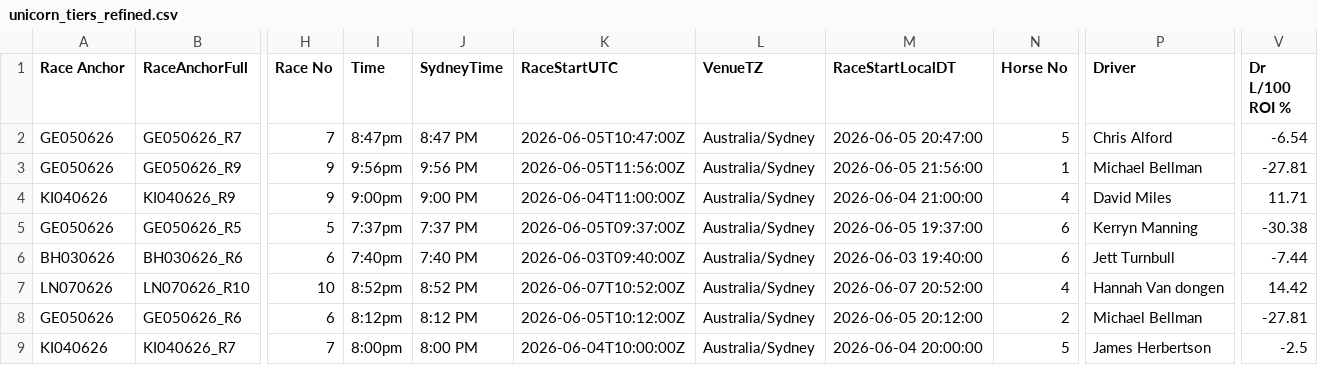
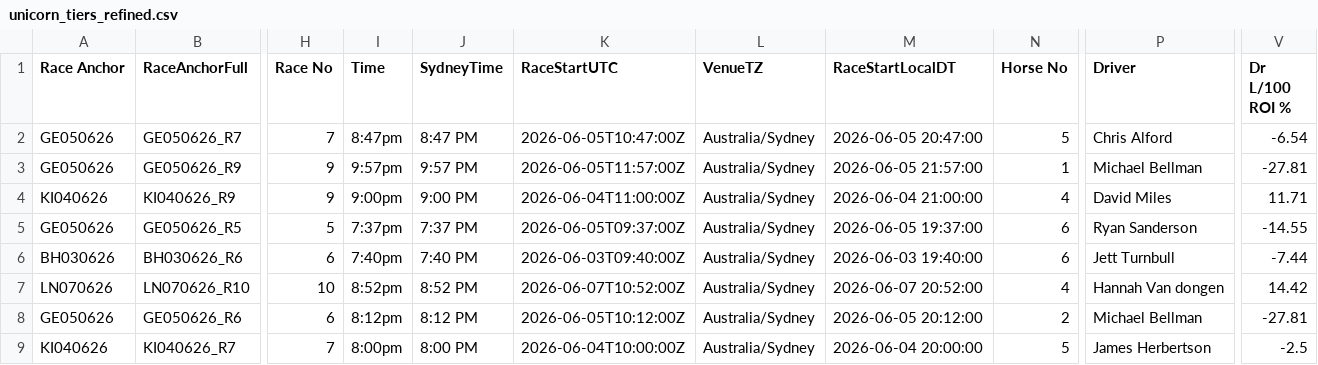
Before and after one commit to harnessapp/harness-csv-data, a CSV file: unicorn_tiers_refined.csv, drawn as a sheet; only a part is shown, gaps mark what is left out; the diff names each change by its address in the sheet, - before the commit and + after, or states it on an @@ line.

```diff
--- a/unicorn_tiers_refined.csv
+++ b/unicorn_tiers_refined.csv
-I3 (Time): 9:56pm
+I3 (Time): 9:57pm
-J3 (SydneyTime): 9:56 PM
+J3 (SydneyTime): 9:57 PM
-K3 (RaceStartUTC): 2026-06-05T11:56:00Z
+K3 (RaceStartUTC): 2026-06-05T11:57:00Z
-M3 (RaceStartLocalDT): 2026-06-05 21:56:00
+M3 (RaceStartLocalDT): 2026-06-05 21:57:00
-P5 (Driver): Kerryn Manning
+P5 (Driver): Ryan Sanderson
-V5 (Dr L/100 ROI %): -30.38
+V5 (Dr L/100 ROI %): -14.55
```
Also changed, not shown: 2 other files.
